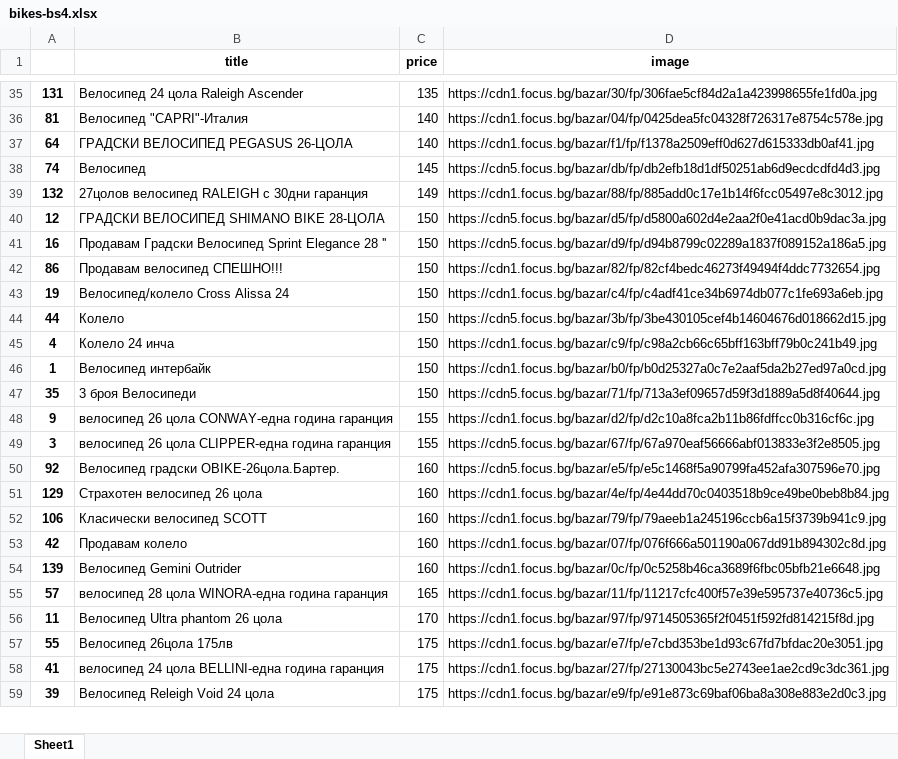
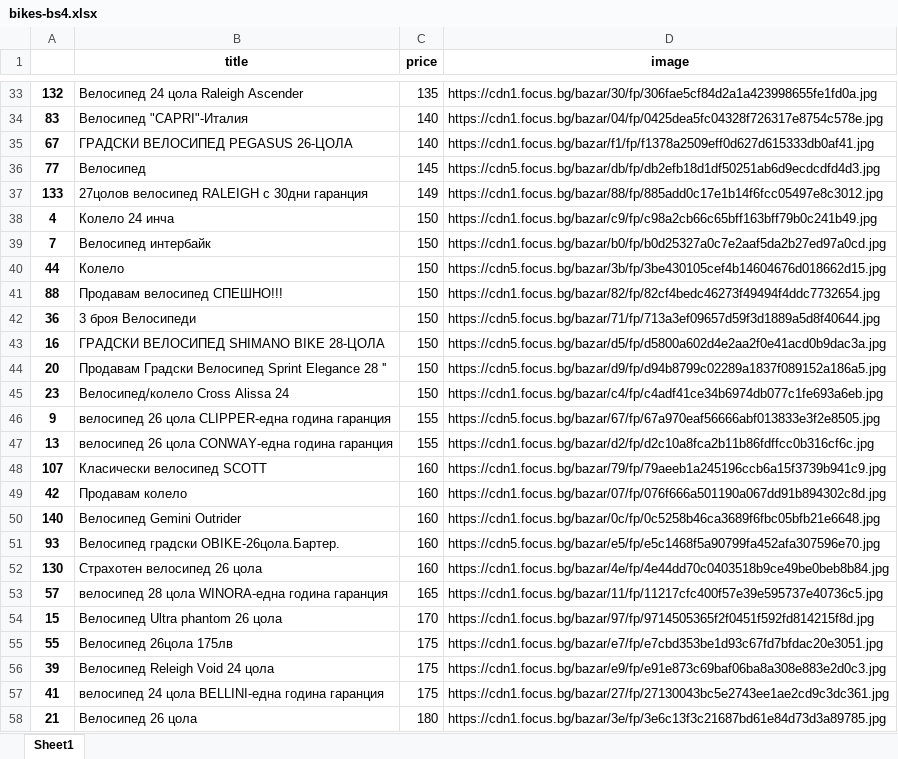
Before and after one commit to alexrayu/vfu, an Excel workbook: data_mining/bikes-bs4.xlsx, sheet Sheet1, drawn as a sheet; only a part is shown, gaps mark what is left out; values as stored, in another font and other column widths than the file's, no borders; removed rows and columns are numbered as before the commit, all else as after; the diff covers the shown part only; the diff names each change by its address in the sheet, - before the commit and + after, or states it on an @@ line.

```diff
--- a/data_mining/bikes-bs4.xlsx (sheet Sheet1)
+++ b/data_mining/bikes-bs4.xlsx (sheet Sheet1)
-A33: 131
+A33: 132
-A34: 81
+A34: 83
-A35: 64
+A35: 67
-A36: 74
+A36: 77
-A37: 132
+A37: 133
-row 40: 12 | ГРАДСКИ ВЕЛОСИПЕД SHIMANO BIKE 28-ЦОЛА | 150 | https://cdn5.focus.bg/bazar/d5/fp/d5800a602d4e2aa2f0e41acd0b9dac3a.jpg
-row 41: 16 | Продавам Градски Велосипед Sprint Elegance 28 '' | 150 | https://cdn5.focus.bg/bazar/d9/fp/d94b8799c02289a1837f089152a186a5.jpg
-row 42: 86 | Продавам велосипед СПЕШНО!!! | 150 | https://cdn1.focus.bg/bazar/82/fp/82cf4bedc46273f49494f4ddc7732654.jpg
-row 43: 19 | Велосипед/колело Cross Alissa 24 | 150 | https://cdn1.focus.bg/bazar/c4/fp/c4adf41ce34b6974db077c1fe693a6eb.jpg
@@ row 45 moved to row 38: 4 @@
+row 39: 7 | Велосипед интербайк | 150 | https://cdn1.focus.bg/bazar/b0/fp/b0d25327a0c7e2aaf5da2b27ed97a0cd.jpg
-row 46: 1 | Велосипед интербайк | 150 | https://cdn1.focus.bg/bazar/b0/fp/b0d25327a0c7e2aaf5da2b27ed97a0cd.jpg
+row 41: 88 | Продавам велосипед СПЕШНО!!! | 150 | https://cdn1.focus.bg/bazar/82/fp/82cf4bedc46273f49494f4ddc7732654.jpg
-A42: 35
+A42: 36
+row 43: 16 | ГРАДСКИ ВЕЛОСИПЕД SHIMANO BIKE 28-ЦОЛА | 150 | https://cdn5.focus.bg/bazar/d5/fp/d5800a602d4e2aa2f0e41acd0b9dac3a.jpg
+row 44: 20 | Продавам Градски Велосипед Sprint Elegance 28 '' | 150 | https://cdn5.focus.bg/bazar/d9/fp/d94b8799c02289a1837f089152a186a5.jpg
+row 45: 23 | Велосипед/колело Cross Alissa 24 | 150 | https://cdn1.focus.bg/bazar/c4/fp/c4adf41ce34b6974db077c1fe693a6eb.jpg
-B46 (title): …26 цола CONWAY-една година гаранция
+B46 (title): …26 цола CLIPPER-една година гаранция
-D46 (image): https://cdn1.focus.bg/bazar/d2/fp/d2c10a8fca2b11b86fdffcc0b316cf6c.jpg
+D46 (image): https://cdn5.focus.bg/bazar/67/fp/67a970eaf56666abf013833e3f2e8505.jpg
-row 49: 3 | велосипед 26 цола CLIPPER-една година гаранция | 155 | https://cdn5.focus.bg/bazar/67/fp/67a970eaf56666abf013833e3f2e8505.jpg
-row 50: 92 | Велосипед градски OBIKE-26цола.Бартер. | 160 | https://cdn5.focus.bg/bazar/e5/fp/e5c1468f5a90799fa452afa307596e70.jpg
-row 51: 129 | Страхотен велосипед 26 цола | 160 | https://cdn1.focus.bg/bazar/4e/fp/4e44dd70c0403518b9ce49be0beb8b84.jpg
+row 47: 13 | велосипед 26 цола CONWAY-една година гаранция | 155 | https://cdn1.focus.bg/bazar/d2/fp/d2c10a8fca2b11b86fdffcc0b316cf6c.jpg
-A48: 106
+A48: 107
-A50: 139
+A50: 140
+row 51: 93 | Велосипед градски OBIKE-26цола.Бартер. | 160 | https://cdn5.focus.bg/bazar/e5/fp/e5c1468f5a90799fa452afa307596e70.jpg
+row 52: 130 | Страхотен велосипед 26 цола | 160 | https://cdn1.focus.bg/bazar/4e/fp/4e44dd70c0403518b9ce49be0beb8b84.jpg
-A54: 11
+A54: 15
@@ row 59 moved to row 56: 39 @@
+row 58: 21 | Велосипед 26 цола | 180 | https://cdn1.focus.bg/bazar/3e/fp/3e6c13f3c21687bd61e84d73d3a89785.jpg
```
Also changed, not shown: 43 added rows, 43 removed rows, 2 moved rows and 75 edited cells elsewhere in this sheet, data_mining/bikes-selenium.xlsx, 4 other files.
